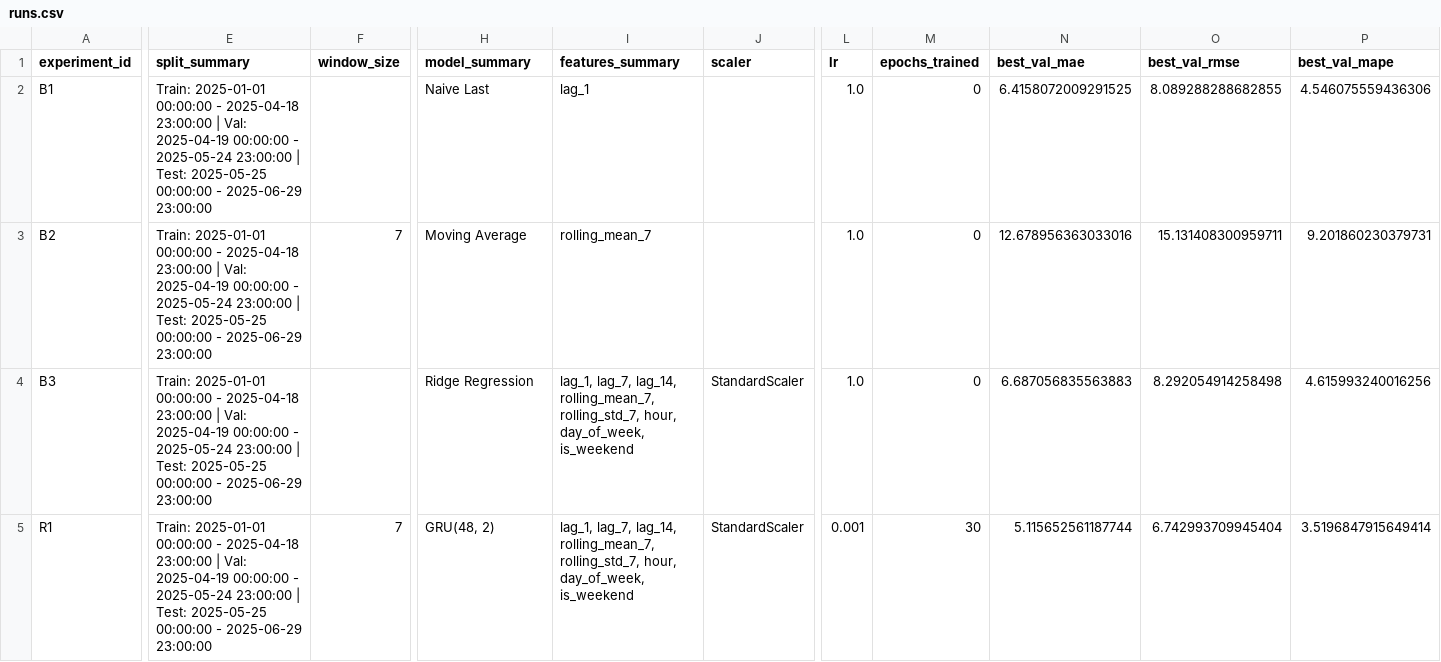
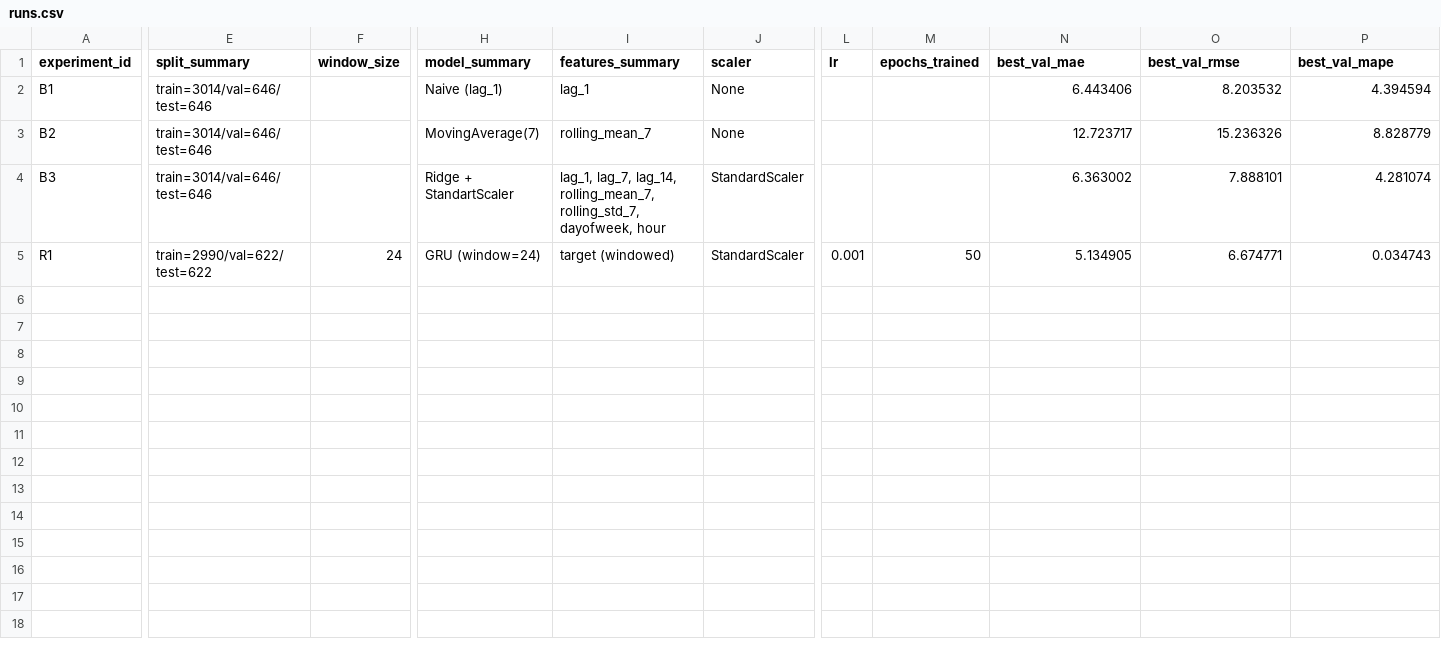
Before and after one commit to Limon4egtop/Artificial_Intelligence_Engineering_2025-26, a CSV file: homeworks/HW12/artifacts/runs.csv, drawn as a sheet; only a part is shown, gaps mark what is left out; the diff covers the shown part only; the diff names each change by its address in the sheet, - before the commit and + after, or states it on an @@ line.

```diff
--- a/homeworks/HW12/artifacts/runs.csv
+++ b/homeworks/HW12/artifacts/runs.csv
-E2:E4 (split_summary): Train: 2025-01-01 00:00:00 - 2025-04-18 23:00:00 | Val: 2025-04-19 00:00:00 - 2025-05-24 23:00:00 | Test: 2025-05-25 00:00:00 - 2025-06-29 23:00:00
+E2:E4 (split_summary): train=3014/val=646/test=646
-H2 (model_summary): Naive Last
+H2 (model_summary): Naive (lag_1)
-J2:J3 (scaler): (empty)
+J2:J3 (scaler): None
-L2:L4 (lr): 1.0
+L2:L4 (lr): (empty)
-M2:M4 (epochs_trained): 0
+M2:M4 (epochs_trained): (empty)
-N2 (best_val_mae): 6.4158072009291525
+N2 (best_val_mae): 6.443406
-O2 (best_val_rmse): 8.089288288682855
+O2 (best_val_rmse): 8.203532
-P2 (best_val_mape): 4.546075559436306
+P2 (best_val_mape): 4.394594
-F3 (window_size): 7
+F3 (window_size): (empty)
-H3 (model_summary): Moving Average
+H3 (model_summary): MovingAverage(7)
-N3 (best_val_mae): 12.678956363033016
+N3 (best_val_mae): 12.723717
-O3 (best_val_rmse): 15.131408300959711
+O3 (best_val_rmse): 15.236326
-P3 (best_val_mape): 9.201860230379731
+P3 (best_val_mape): 8.828779
-H4 (model_summary): Ridge Regression
+H4 (model_summary): Ridge + StandartScaler
-I4 (features_summary): …rolling_mean_7, rolling_std_7, hour, day_of_week, is_weekend
+I4 (features_summary): …rolling_mean_7, rolling_std_7, dayofweek, hour
-N4 (best_val_mae): 6.687056835563883
+N4 (best_val_mae): 6.363002
-O4 (best_val_rmse): 8.292054914258498
+O4 (best_val_rmse): 7.888101
-P4 (best_val_mape): 4.615993240016256
+P4 (best_val_mape): 4.281074
-E5 (split_summary): Train: 2025-01-01 00:00:00 - 2025-04-18 23:00:00 | Val: 2025-04-19 00:00:00 - 2025-05-24 23:00:00 | Test: 2025-05-25 00:00:00 - 2025-06-29 23:00:00
+E5 (split_summary): train=2990/val=622/test=622
-F5 (window_size): 7
+F5 (window_size): 24
-H5 (model_summary): GRU(48, 2)
+H5 (model_summary): GRU (window=24)
-I5 (features_summary): lag_1, lag_7, lag_14, rolling_mean_7, rolling_std_7, hour, day_of_week, is_weekend
+I5 (features_summary): target (windowed)
-M5 (epochs_trained): 30
+M5 (epochs_trained): 50
-N5 (best_val_mae): 5.115652561187744
+N5 (best_val_mae): 5.134905
-O5 (best_val_rmse): 6.742993709945404
+O5 (best_val_rmse): 6.674771
-P5 (best_val_mape): 3.5196847915649414
+P5 (best_val_mape): 0.034743
```
Also changed, not shown: 6 edited cells elsewhere in this file, 8 other files.
